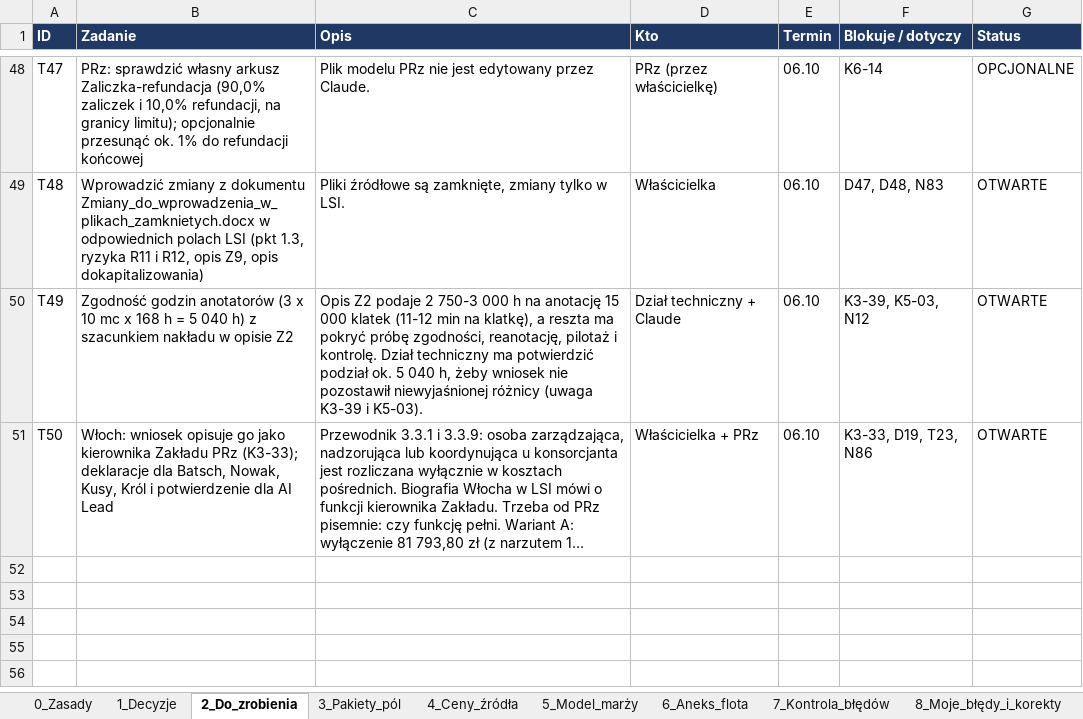
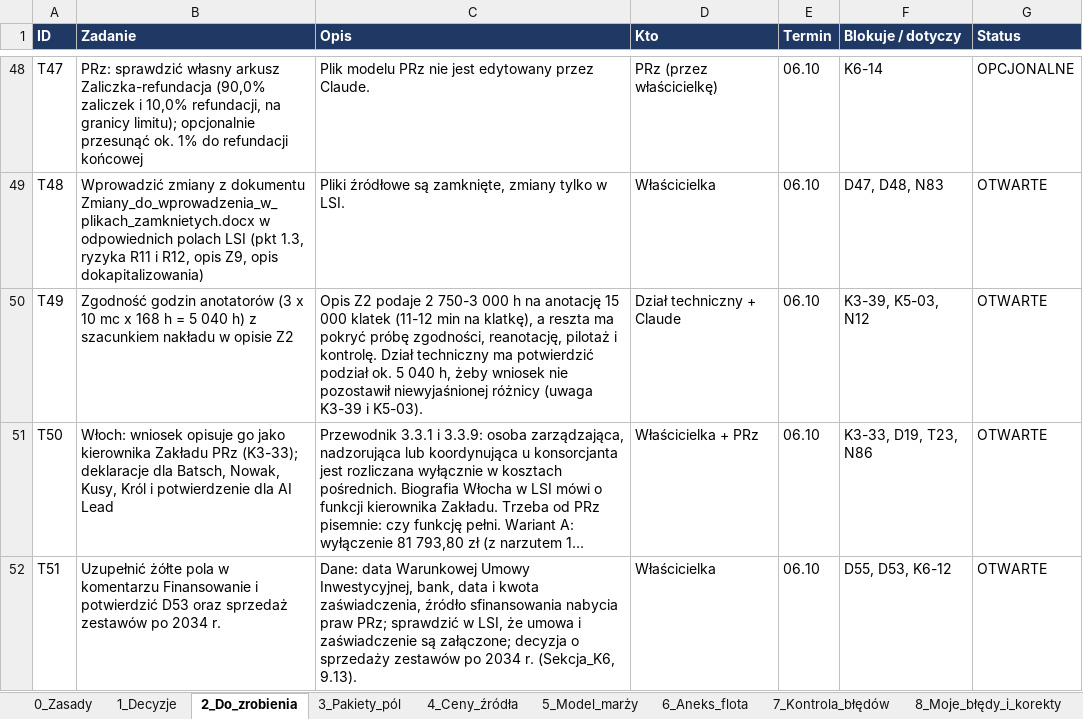
Before and after one commit to retajczyke/smart, an Excel workbook: CargoDT_plan_pracy_i_rejestr_decyzji.xlsx, sheet 2_Do_zrobienia, drawn as a sheet; only a part is shown, gaps mark what is left out; long unchanged cells end in …; values as stored, in another font and other column widths than the file's, no borders; the diff names each change by its address in the sheet, - before the commit and + after, or states it on an @@ line.

```diff
--- a/CargoDT_plan_pracy_i_rejestr_decyzji.xlsx (sheet 2_Do_zrobienia)
+++ b/CargoDT_plan_pracy_i_rejestr_decyzji.xlsx (sheet 2_Do_zrobienia)
+row 52: T51 | Uzupełnić żółte pola w komentarzu Finansowanie i potwierdzić D53 oraz sprzedaż zestawów po 2034 r. | Dane: data Warunkowej Umowy Inwestycyjnej, bank, data i kwota zaświadczenia, źródło sfinansowania nabycia praw PRz; sprawdzić w LSI, że umowa i zaświadczenie są załączone; decyzja o sprzedaży zestawów po 2034 r. (Sekcja_K6, 9.13). | Właścicielka | 06.10 | D55, D53, K6-12 | OTWARTE
```
Also changed, not shown: sheet 1_Decyzje, sheet 8_Moje_błędy_i_korekty, sheet 9_Niespójności, 1 other file.
